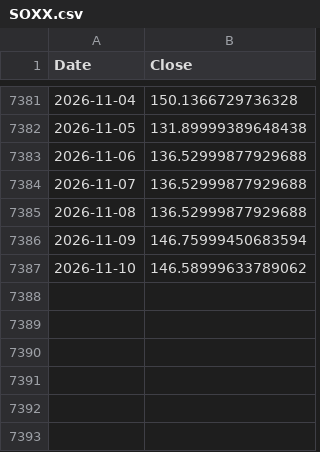
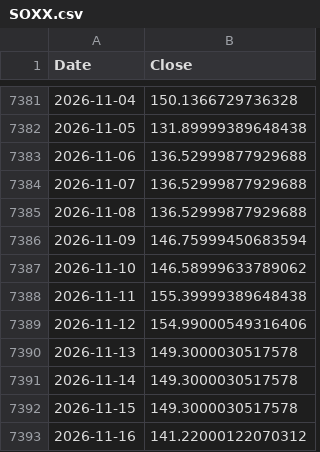
Before and after one commit to peter-c9/macro-yield-dashboard, a CSV file: data/SOXX.csv, drawn as a sheet; only a part is shown, gaps mark what is left out.

```diff
--- a/data/SOXX.csv
+++ b/data/SOXX.csv
@@ -7387 +7387,7 @@ Date,Close
 2026-11-10,146.58999633789062
+2026-11-11,155.39999389648438
+2026-11-12,154.99000549316406
+2026-11-13,149.3000030517578
+2026-11-14,149.3000030517578
+2026-11-15,149.3000030517578
+2026-11-16,141.22000122070312
```
Also changed, not shown: data/10Y_Yield.csv, data/30Y_Yield.csv, 5 other files.
